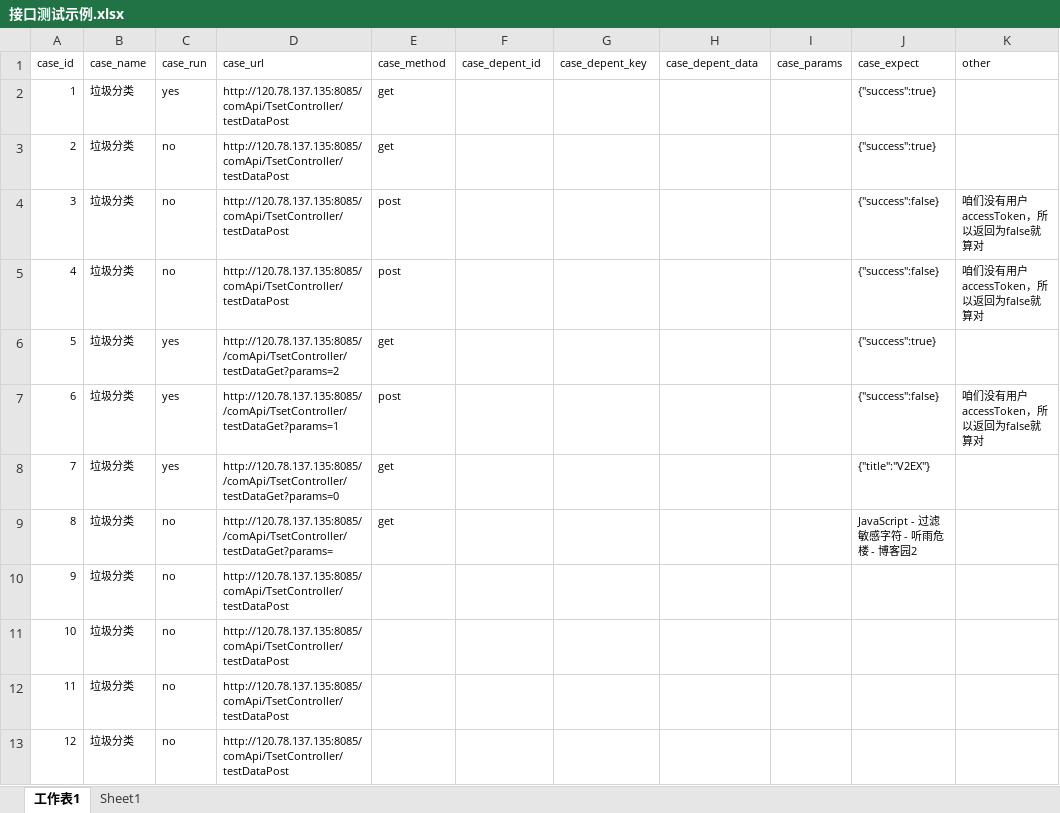
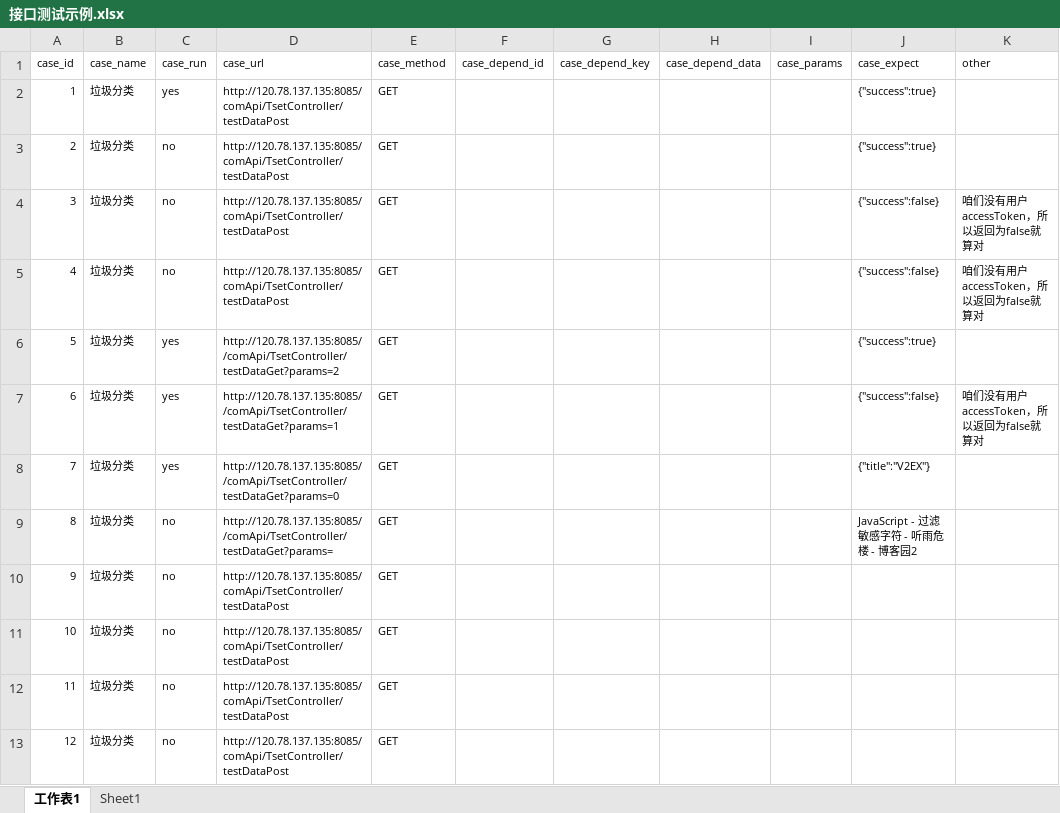
Before and after one commit to xaomlin/InterfaceProject, an Excel workbook: data/接口测试示例.xlsx, sheet 工作表1, drawn as a sheet; values as stored, in another font and other column widths than the file's, no borders; the diff names each change by its address in the sheet, - before the commit and + after, or states it on an @@ line.

```diff
--- a/data/接口测试示例.xlsx (sheet 工作表1)
+++ b/data/接口测试示例.xlsx (sheet 工作表1)
-F1: case_depent_id
+F1: case_depend_id
-G1: case_depent_key
+G1: case_depend_key
-H1: case_depent_data
+H1: case_depend_data
-E2:E3 (case_method): get
+E2:E3 (case_method): GET
-E4:E5 (case_method): post
+E4:E5 (case_method): GET
-E6 (case_method): get
+E6 (case_method): GET
-E7 (case_method): post
+E7 (case_method): GET
-E8:E9 (case_method): get
+E8:E9 (case_method): GET
-E10:E13 (case_method): (empty)
+E10:E13 (case_method): GET
```
Also changed, not shown: 4 other files.
